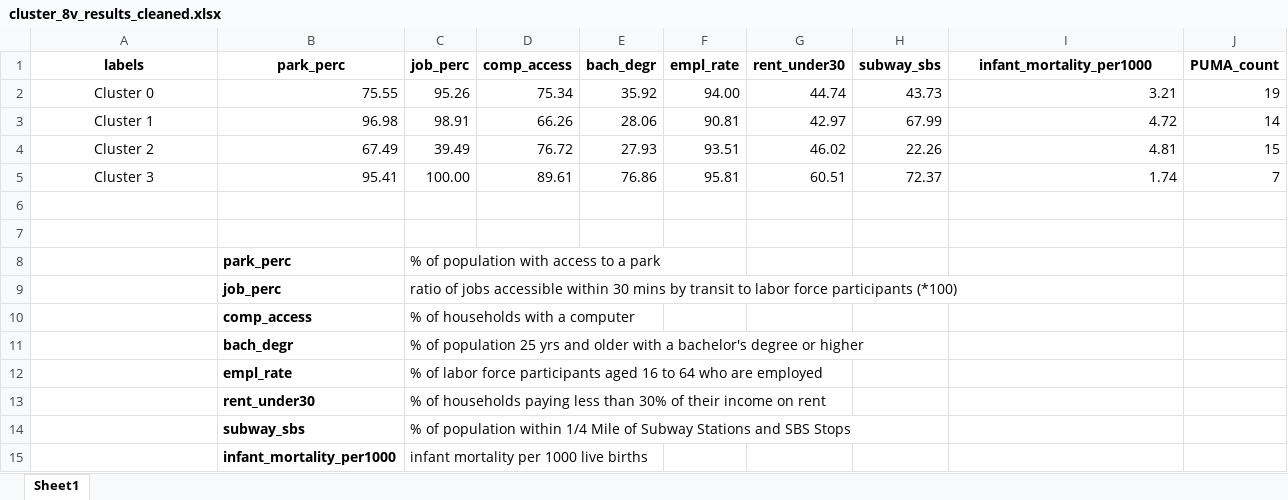
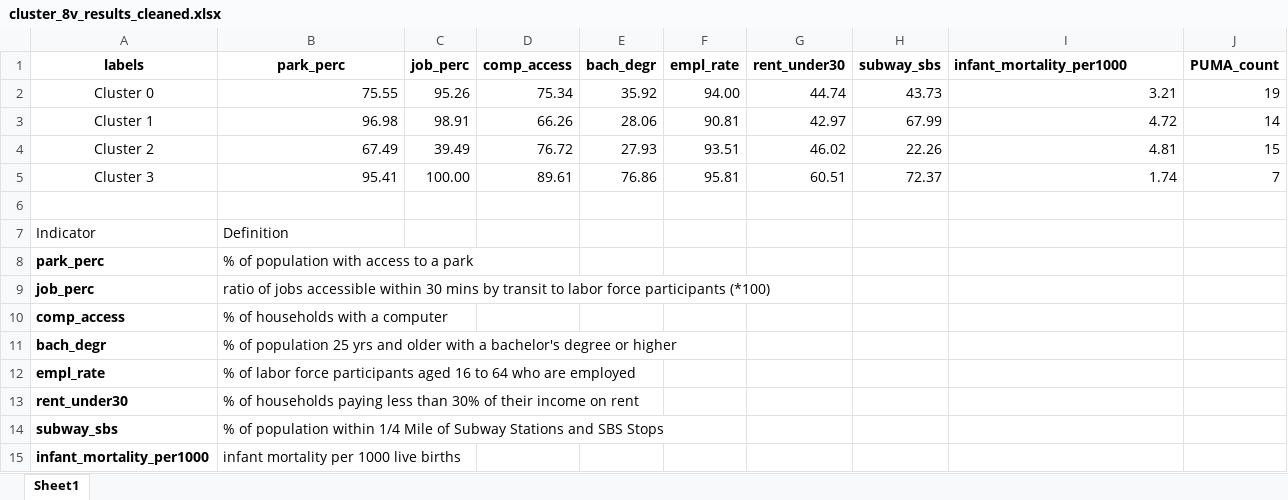
Before and after one commit to mike-carper/NYC-Neighborhood-Clustering, an Excel workbook: outputs/cluster_8v_results_cleaned.xlsx, sheet Sheet1, drawn as a sheet; values as stored, in another font and other column widths than the file's, no borders; charts and pictures not drawn; removed rows and columns are numbered as before the commit, all else as after; the diff names each change by its address in the sheet, - before the commit and + after, or states it on an @@ line.

```diff
--- a/outputs/cluster_8v_results_cleaned.xlsx (sheet Sheet1)
+++ b/outputs/cluster_8v_results_cleaned.xlsx (sheet Sheet1)
-I1 alignment: center
+I1 alignment: left
-row 7: (empty)
+row 7: Indicator | Definition
-row 8:  | park_perc | % of population with access to a park
-row 9:  | job_perc | ratio of jobs accessible within 30 mins by transit to labor force participants (*100)
-row 10:  | comp_access | % of households with a computer
-row 11:  | bach_degr | % of population 25 yrs and older with a bachelor's degree or higher
-row 12:  | empl_rate | % of labor force participants aged 16 to 64 who are employed
-row 13:  | rent_under30 | % of households paying less than 30% of their income on rent
-row 14:  | subway_sbs | % of population within 1/4 Mile of Subway Stations and SBS Stops
-row 15:  | infant_mortality_per1000 | infant mortality per 1000 live births
+row 8: park_perc | % of population with access to a park
+row 9: job_perc | ratio of jobs accessible within 30 mins by transit to labor force participants (*100)
+row 10: comp_access | % of households with a computer
+row 11: bach_degr | % of population 25 yrs and older with a bachelor's degree or higher
+row 12: empl_rate | % of labor force participants aged 16 to 64 who are employed
+row 13: rent_under30 | % of households paying less than 30% of their income on rent
+row 14: subway_sbs | % of population within 1/4 Mile of Subway Stations and SBS Stops
+row 15: infant_mortality_per1000 | infant mortality per 1000 live births
```
Also changed, not shown: charts or pictures, outputs/cluster_8v_results_full.xlsx, 5 other files.
